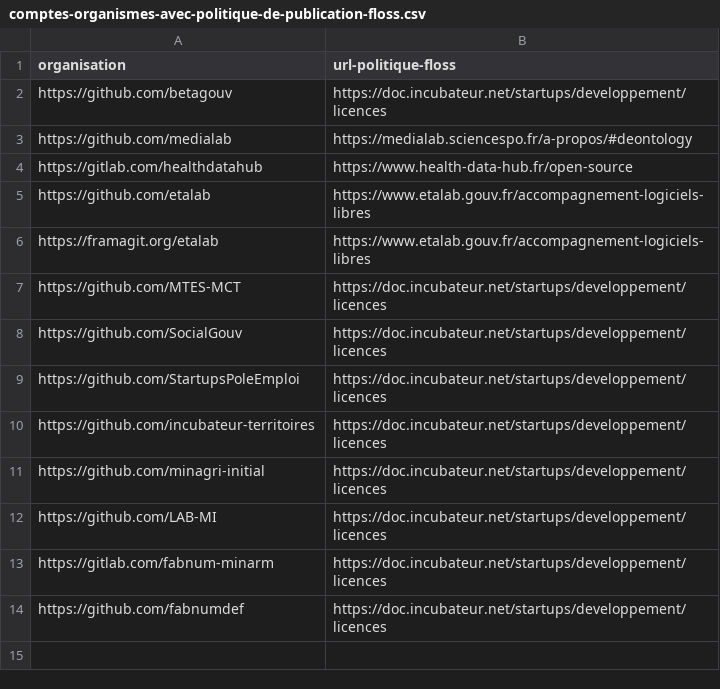
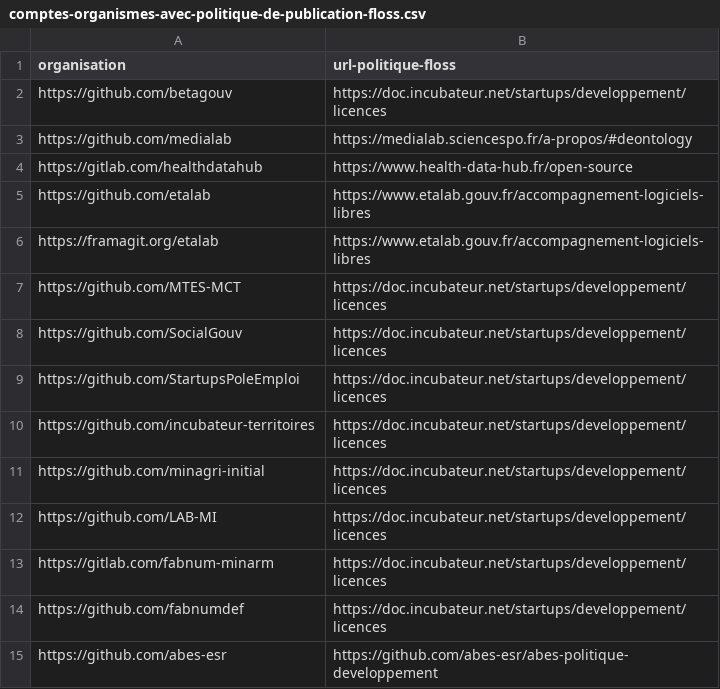
Before and after one commit to DISIC/politique-de-contribution-open-source, a CSV file: comptes-organismes-avec-politique-de-publication-floss.csv, drawn as a sheet; the diff names each change by its address in the sheet, - before the commit and + after, or states it on an @@ line.

Commit message:
Ajout d'un lien vers une politique de développement et publication

```diff
--- a/comptes-organismes-avec-politique-de-publication-floss.csv
+++ b/comptes-organismes-avec-politique-de-publication-floss.csv
+row 15: https://github.com/abes-esr | https://github.com/abes-esr/abes-politique-developpement
```
